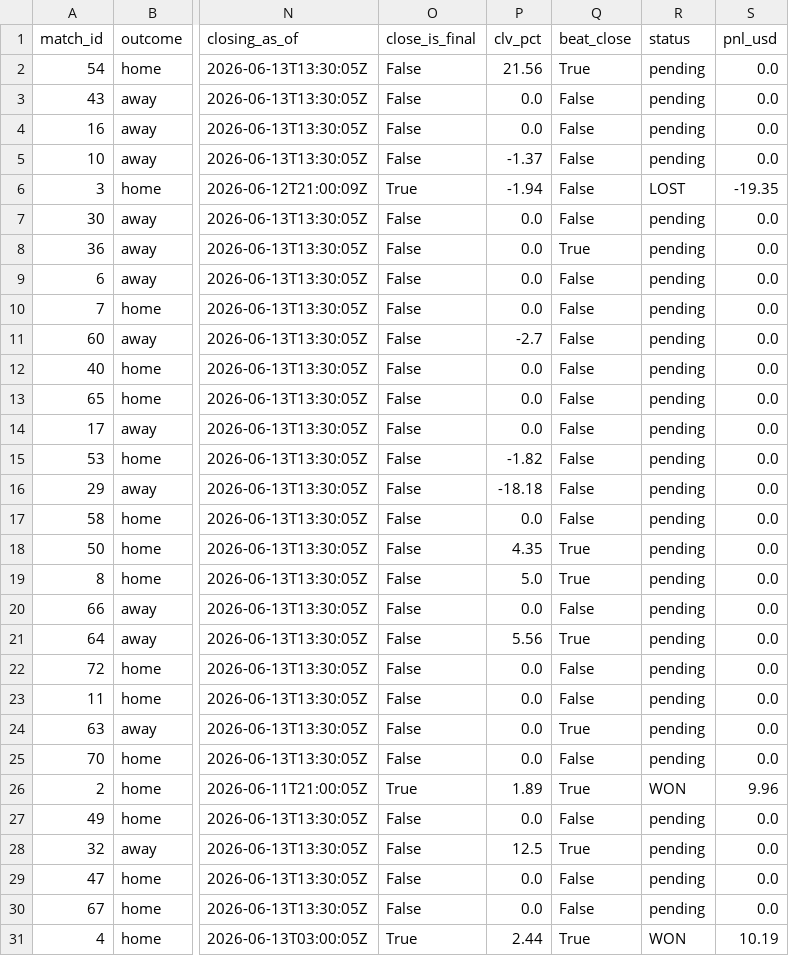
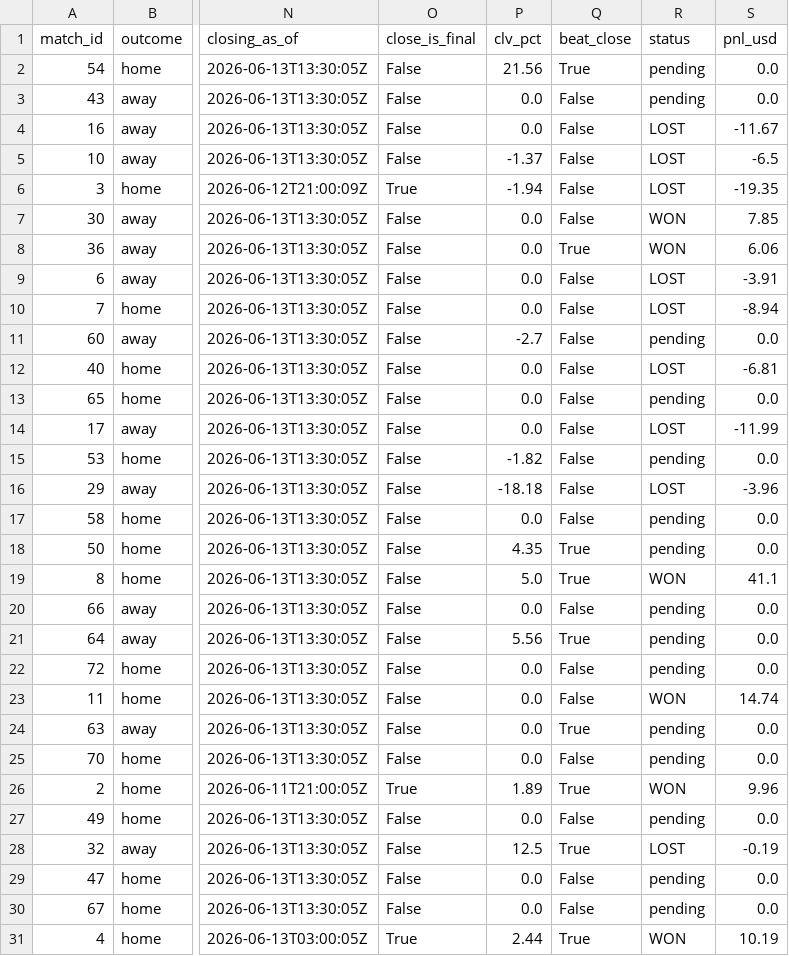
Before and after one commit to AndSoItRises/World-Cup-2026-, a CSV file: data/processed/clv_report.csv, drawn as a sheet; only a part is shown, gaps mark what is left out; the diff covers the shown part only; the diff names each change by its address in the sheet, - before the commit and + after, or states it on an @@ line.

```diff
--- a/data/processed/clv_report.csv
+++ b/data/processed/clv_report.csv
-R4:R5 (status): pending
+R4:R5 (status): LOST
-S4 (pnl_usd): 0.0
+S4 (pnl_usd): -11.67
-S5 (pnl_usd): 0.0
+S5 (pnl_usd): -6.5
-R7:R8 (status): pending
+R7:R8 (status): WON
-S7 (pnl_usd): 0.0
+S7 (pnl_usd): 7.85
-S8 (pnl_usd): 0.0
+S8 (pnl_usd): 6.06
-R9:R10 (status): pending
+R9:R10 (status): LOST
-S9 (pnl_usd): 0.0
+S9 (pnl_usd): -3.91
-S10 (pnl_usd): 0.0
+S10 (pnl_usd): -8.94
-R12 (status): pending
+R12 (status): LOST
-S12 (pnl_usd): 0.0
+S12 (pnl_usd): -6.81
-R14 (status): pending
+R14 (status): LOST
-S14 (pnl_usd): 0.0
+S14 (pnl_usd): -11.99
-R16 (status): pending
+R16 (status): LOST
-S16 (pnl_usd): 0.0
+S16 (pnl_usd): -3.96
-R19 (status): pending
+R19 (status): WON
-S19 (pnl_usd): 0.0
+S19 (pnl_usd): 41.1
-R23 (status): pending
+R23 (status): WON
-S23 (pnl_usd): 0.0
+S23 (pnl_usd): 14.74
-R28 (status): pending
+R28 (status): LOST
-S28 (pnl_usd): 0.0
+S28 (pnl_usd): -0.19
```
Also changed, not shown: 2 edited cells elsewhere in this file, data/processed/group_standings.csv, 8 other files.
